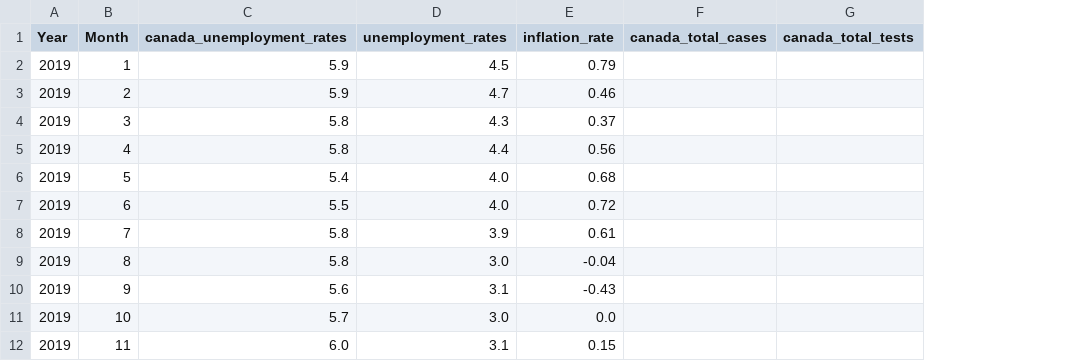
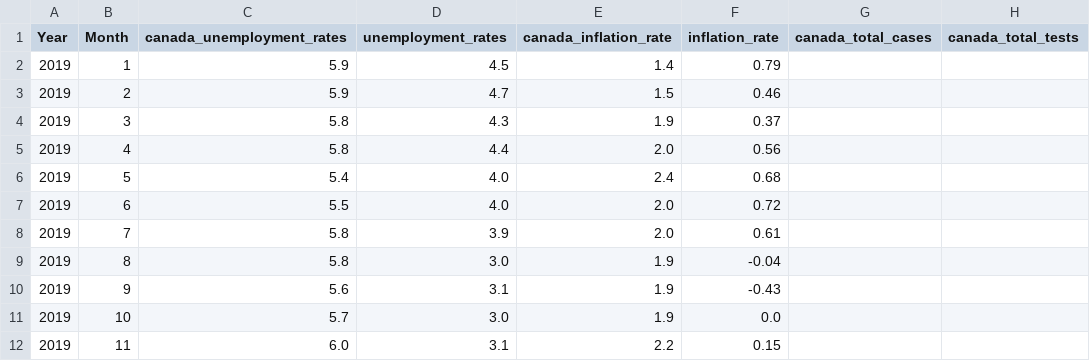
Before and after one commit to Makiato1999/COMP4710-Covid19, a CSV file: Datasets/Merged_Datasets/SouthKorea_Monthly.csv, drawn as a sheet; only a part is shown; the diff names each change by its address in the sheet, - before the commit and + after, or states it on an @@ line.

Commit message:
Updated
Updated canada_inflationCPI factor in merged_dataset

```diff
--- a/Datasets/Merged_Datasets/SouthKorea_Monthly.csv
+++ b/Datasets/Merged_Datasets/SouthKorea_Monthly.csv
+column E (canada_inflation_rate), rows 2-12: 1.4 | 1.5 | 1.9 | 2.0 | 2.4 | 2.0 | 2.0 | 1.9 | 1.9 | 1.9 | 2.2
```
Also changed, not shown: 3 other files.
